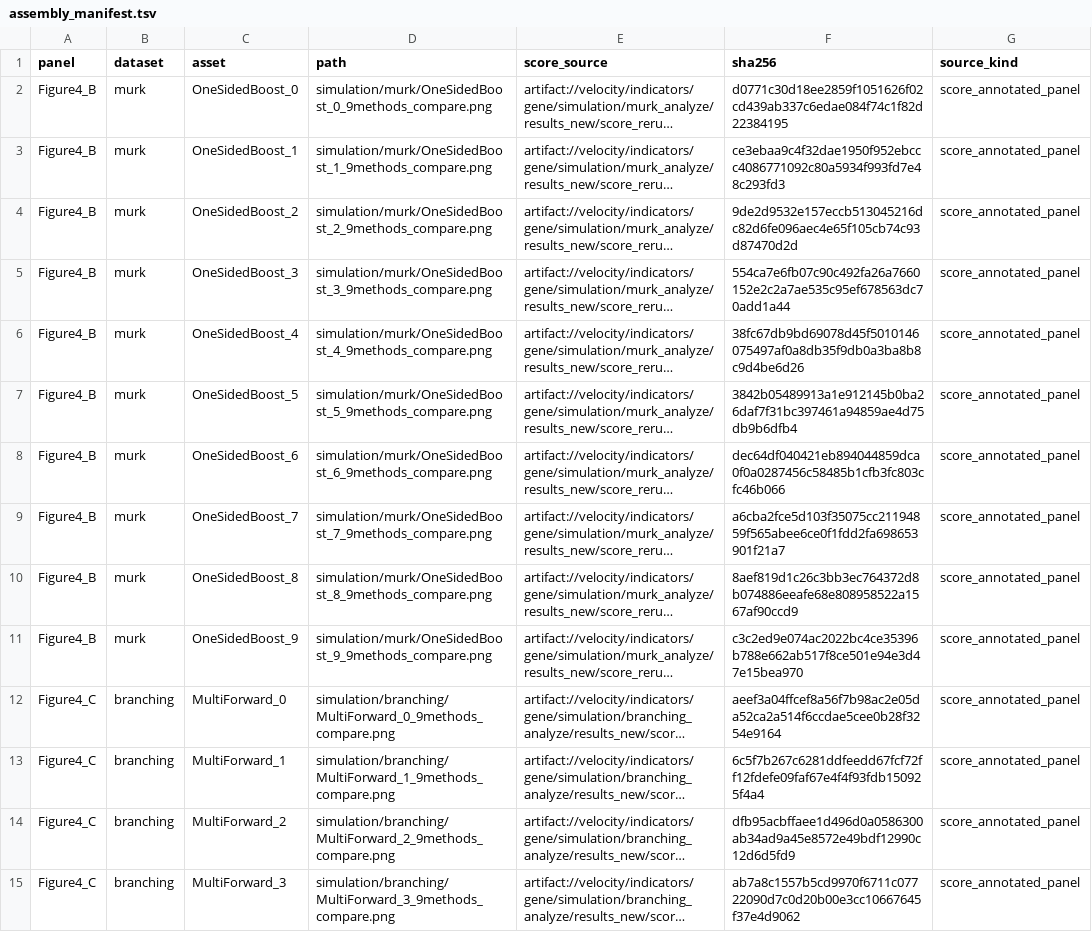
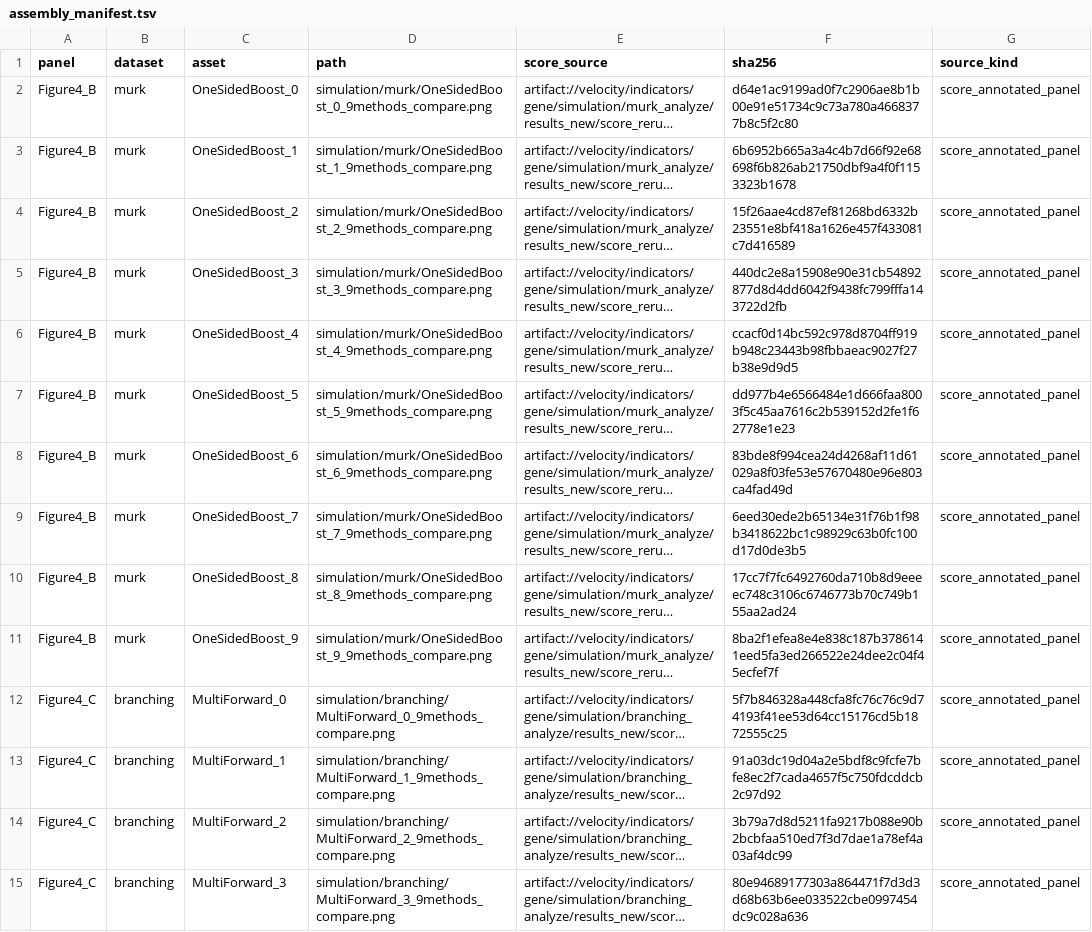
Before and after one commit to Tomorin259/benchmark_repository, a TSV file: evaluation/gene/figures/panels/assembly_manifest.tsv, drawn as a sheet; only a part is shown; long unchanged cells end in …; the diff covers the shown part only; the diff names each change by its address in the sheet, - before the commit and + after, or states it on an @@ line.

```diff
--- a/evaluation/gene/figures/panels/assembly_manifest.tsv
+++ b/evaluation/gene/figures/panels/assembly_manifest.tsv
-F2 (sha256): d0771c30d18ee2859f1051626f02cd439ab337c6edae084f74c1f82d22384195
+F2 (sha256): d64e1ac9199ad0f7c2906ae8b1b00e91e51734c9c73a780a4668377b8c5f2c80
-F3 (sha256): ce3ebaa9c4f32dae1950f952ebccc4086771092c80a5934f993fd7e48c293fd3
+F3 (sha256): 6b6952b665a3a4c4b7d66f92e68698f6b826ab21750dbf9a4f0f1153323b1678
-F4 (sha256): 9de2d9532e157eccb513045216dc82d6fe096aec4e65f105cb74c93d87470d2d
+F4 (sha256): 15f26aae4cd87ef81268bd6332b23551e8bf418a1626e457f433081c7d416589
-F5 (sha256): 554ca7e6fb07c90c492fa26a7660152e2c2a7ae535c95ef678563dc70add1a44
+F5 (sha256): 440dc2e8a15908e90e31cb54892877d8d4dd6042f9438fc799fffa143722d2fb
-F6 (sha256): 38fc67db9bd69078d45f5010146075497af0a8db35f9db0a3ba8b8c9d4be6d26
+F6 (sha256): ccacf0d14bc592c978d8704ff919b948c23443b98fbbaeac9027f27b38e9d9d5
-F7 (sha256): 3842b05489913a1e912145b0ba26daf7f31bc397461a94859ae4d75db9b6dfb4
+F7 (sha256): dd977b4e6566484e1d666faa8003f5c45aa7616c2b539152d2fe1f62778e1e23
-F8 (sha256): dec64df040421eb894044859dca0f0a0287456c58485b1cfb3fc803cfc46b066
+F8 (sha256): 83bde8f994cea24d4268af11d61029a8f03fe53e57670480e96e803ca4fad49d
-F9 (sha256): a6cba2fce5d103f35075cc21194859f565abee6ce0f1fdd2fa698653901f21a7
+F9 (sha256): 6eed30ede2b65134e31f76b1f98b3418622bc1c98929c63b0fc100d17d0de3b5
-F10 (sha256): 8aef819d1c26c3bb3ec764372d8b074886eeafe68e808958522a1567af90ccd9
+F10 (sha256): 17cc7f7fc6492760da710b8d9eeeec748c3106c6746773b70c749b155aa2ad24
-F11 (sha256): c3c2ed9e074ac2022bc4ce35396b788e662ab517f8ce501e94e3d47e15bea970
+F11 (sha256): 8ba2f1efea8e4e838c187b3786141eed5fa3ed266522e24dee2c04f45ecfef7f
-F12 (sha256): aeef3a04ffcef8a56f7b98ac2e05da52ca2a514f6ccdae5cee0b28f3254e9164
+F12 (sha256): 5f7b846328a448cfa8fc76c76c9d74193f41ee53d64cc15176cd5b1872555c25
-F13 (sha256): 6c5f7b267c6281ddfeedd67fcf72ff12fdefe09faf67e4f4f93fdb150925f4a4
+F13 (sha256): 91a03dc19d04a2e5bdf8c9fcfe7bfe8ec2f7cada4657f5c750fdcddcb2c97d92
-F14 (sha256): dfb95acbffaee1d496d0a0586300ab34ad9a45e8572e49bdf12990c12d6d5fd9
+F14 (sha256): 3b79a7d8d5211fa9217b088e90b2bcbfaa510ed7f3d7dae1a78ef4a03af4dc99
-F15 (sha256): ab7a8c1557b5cd9970f6711c07722090d7c0d20b00e3cc10667645f37e4d9062
+F15 (sha256): 80e94689177303a864471f7d3d3d68b63b6ee033522cbe0997454dc9c028a636
```
Also changed, not shown: 119 edited cells elsewhere in this file, artifacts.tsv, figures/assembly/assembly_manifest.tsv, 14 other files.
